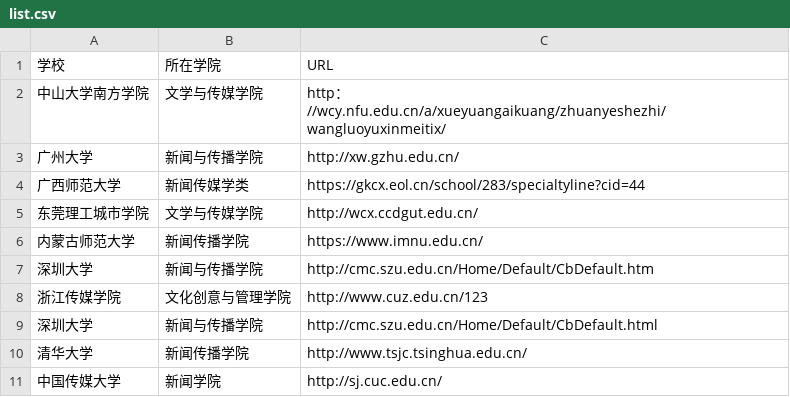
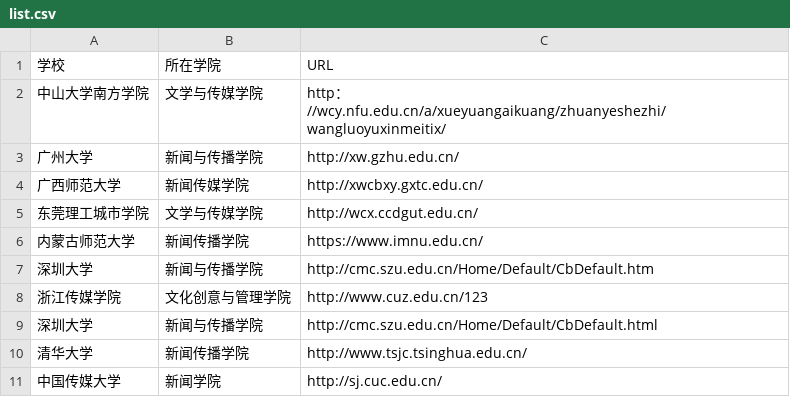
Before and after one commit to LJWENNN/techcollab_19_final_line4, a CSV file: list.csv, drawn as a sheet.

Commit message:
修改广西师范大学url

```diff
--- a/list.csv
+++ b/list.csv
@@ -3,3 +3,3 @@
 广州大学,新闻与传播学院,http://xw.gzhu.edu.cn/
-广西师范大学,新闻传媒学类,https://gkcx.eol.cn/school/283/specialtyline?cid=44
+广西师范大学,新闻传媒学院,http://xwcbxy.gxtc.edu.cn/
 东莞理工城市学院,文学与传媒学院,http://wcx.ccdgut.edu.cn/
```
